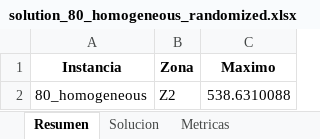
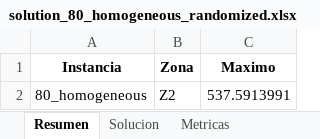
Before and after one commit to asaldarriv/heuristics-PTL-system, an Excel workbook: constructive-method/solutions/solution_80_homogeneous_randomized.xlsx, sheet Resumen, drawn as a sheet; values as stored, in another font and other column widths than the file's, no borders; the diff names each change by its address in the sheet, - before the commit and + after, or states it on an @@ line.

```diff
--- a/constructive-method/solutions/solution_80_homogeneous_randomized.xlsx (sheet Resumen)
+++ b/constructive-method/solutions/solution_80_homogeneous_randomized.xlsx (sheet Resumen)
-C2 (Maximo): 538.6310088
+C2 (Maximo): 537.5913991
```
Also changed, not shown: sheet Solucion, sheet Metricas, constructive-method/reports/report.xlsx, constructive-method/solutions/solution_40_heterogeneous_randomized.xlsx, 14 other files.
